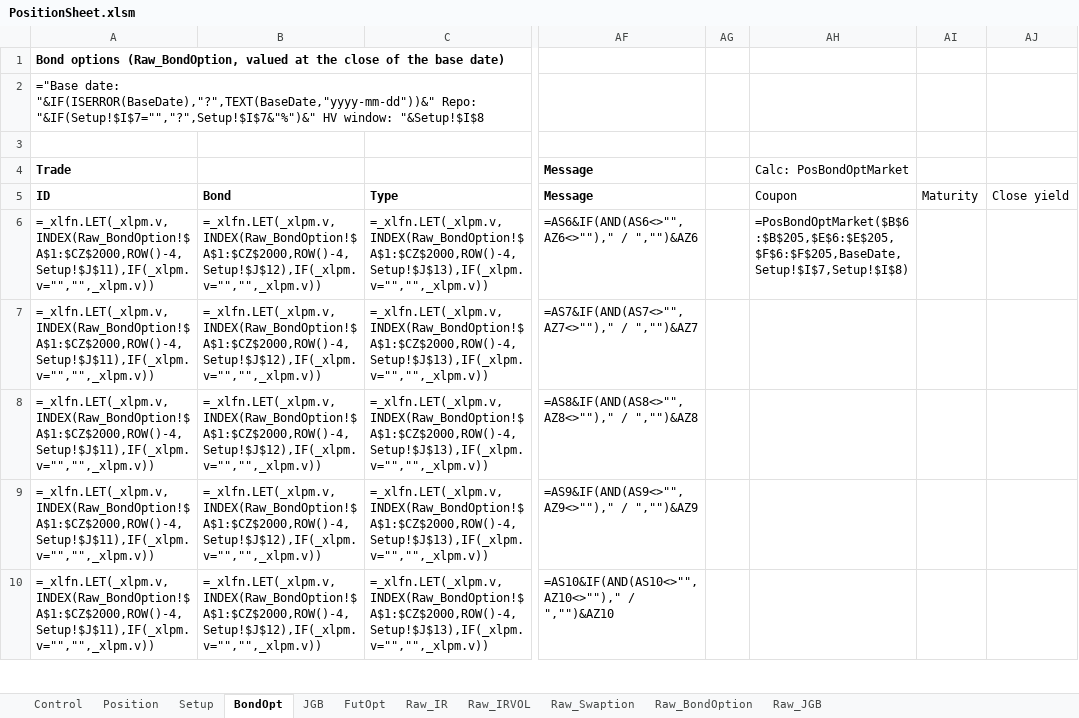
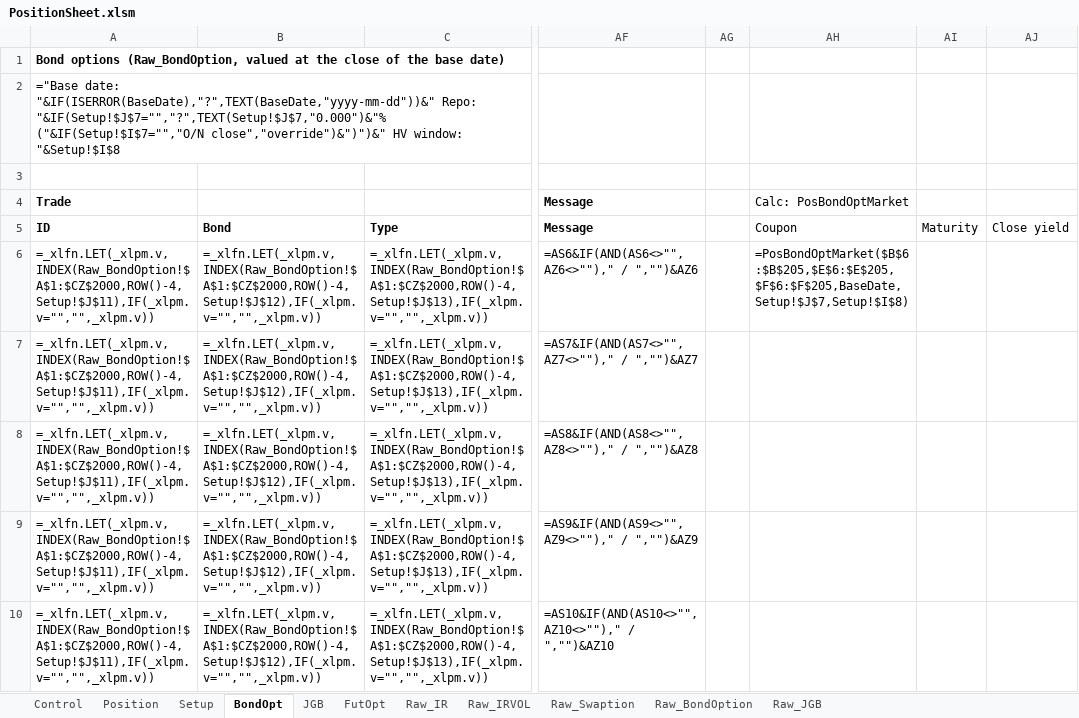
Before and after one commit to Nova-jp/pricing-sheet, an Excel workbook: templates/PositionSheet.xlsm, sheet BondOpt, drawn as a sheet; only a part is shown, gaps mark what is left out; values as stored, in another font and other column widths than the file's, no borders; formulas without a stored value are shown as written; conditional formats not drawn; the diff names each change by its address in the sheet, - before the commit and + after, or states it on an @@ line.

```diff
--- a/templates/PositionSheet.xlsm (sheet BondOpt)
+++ b/templates/PositionSheet.xlsm (sheet BondOpt)
-A2: …"&IF(ISERROR(BaseDate),"?",TEXT(BaseDate,"yyyy-mm-dd"))&" Repo: "&IF(Setup!$I$7="","?",Setup!$I$7&"%")&" HV window:…
+A2: …"&IF(ISERROR(BaseDate),"?",TEXT(BaseDate,"yyyy-mm-dd"))&" Repo: "&IF(Setup!$J$7="","?",TEXT(Setup!$J$7,"0.000")&"% ("&IF(Setup!$I$7="","O/N close","override")&")")&" HV window:…
-AH6: =PosBondOptMarket($B$6:$B$205,$E$6:$E$205,$F$6:$F$205,BaseDate,Setup!$I$7,Setup!$I$8)
+AH6: =PosBondOptMarket($B$6:$B$205,$E$6:$E$205,$F$6:$F$205,BaseDate,Setup!$J$7,Setup!$I$8)
```
Also changed, not shown: sheet Setup, sheet Position, sheet FutOpt, 8 other files.
